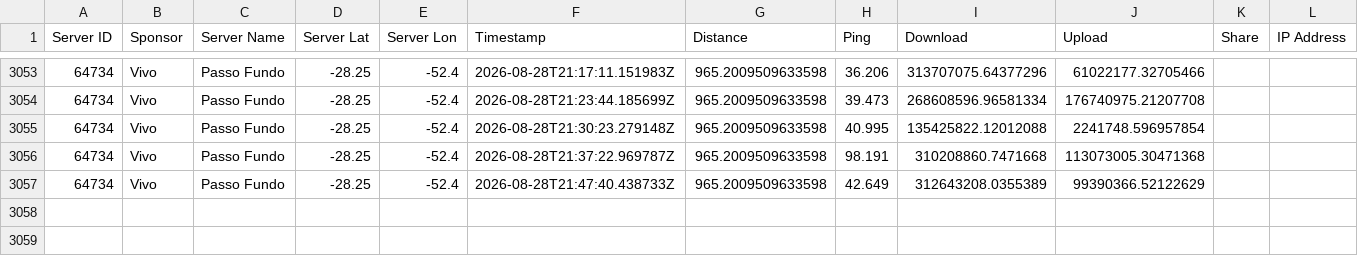
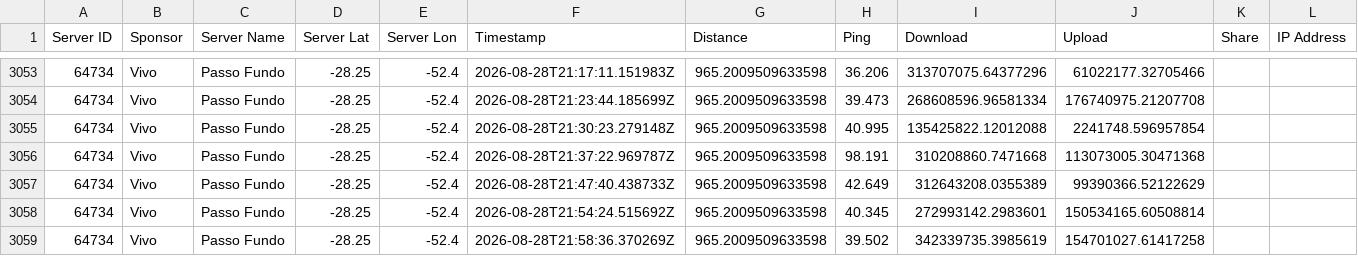
Before and after one commit to mfpnas/telecom-speed-monitor, a CSV file: data/logs/speedtest-cli_speed_logs.csv, drawn as a sheet; only a part is shown, gaps mark what is left out.

```diff
--- a/data/logs/speedtest-cli_speed_logs.csv
+++ b/data/logs/speedtest-cli_speed_logs.csv
@@ -3057 +3057,3 @@ Server ID,Sponsor,Server Name,Server Lat,Server Lon,Timestamp,Distance,Ping,Down
 64734,Vivo,Passo Fundo,-28.25,-52.4,2026-08-28T21:47:40.438733Z,965.2009509633598,42.649,312643208.0355389,99390366.52122629,,
+64734,Vivo,Passo Fundo,-28.25,-52.4,2026-08-28T21:54:24.515692Z,965.2009509633598,40.345,272993142.2983601,150534165.60508814,,
+64734,Vivo,Passo Fundo,-28.25,-52.4,2026-08-28T21:58:36.370269Z,965.2009509633598,39.502,342339735.3985619,154701027.61417258,,
```
Also changed, not shown: data/logs/fast_speed_logs.csv, data/logs/iperf3_speed_logs.csv, 4 other files.
